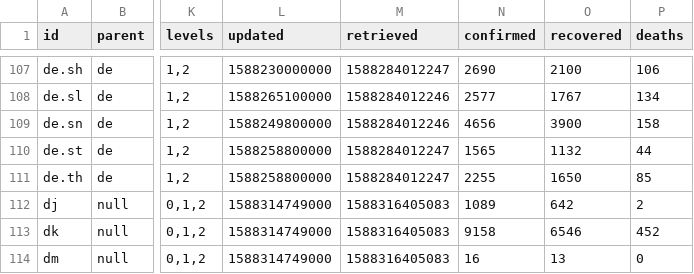
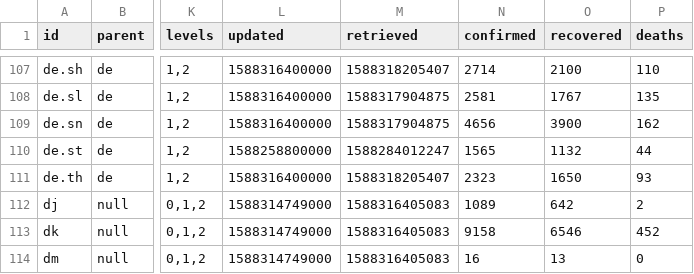
Before and after one commit to montanaflynn/covid-19, a CSV file: data/current.csv, drawn as a sheet; only a part is shown, gaps mark what is left out; the diff covers the shown part only; the diff names each change by its address in the sheet, - before the commit and + after, or states it on an @@ line.

```diff
--- a/data/current.csv
+++ b/data/current.csv
-L107 (updated): 1588230000000
+L107 (updated): 1588316400000
-M107 (retrieved): 1588284012247
+M107 (retrieved): 1588318205407
-N107 (confirmed): 2690
+N107 (confirmed): 2714
-P107 (deaths): 106
+P107 (deaths): 110
-L108 (updated): 1588265100000
+L108 (updated): 1588316400000
-M108:M109 (retrieved): 1588284012246
+M108:M109 (retrieved): 1588317904875
-N108 (confirmed): 2577
+N108 (confirmed): 2581
-P108 (deaths): 134
+P108 (deaths): 135
-L109 (updated): 1588249800000
+L109 (updated): 1588316400000
-P109 (deaths): 158
+P109 (deaths): 162
-L111 (updated): 1588258800000
+L111 (updated): 1588316400000
-M111 (retrieved): 1588284012247
+M111 (retrieved): 1588318205407
-N111 (confirmed): 2255
+N111 (confirmed): 2323
-P111 (deaths): 85
+P111 (deaths): 93
```
Also changed, not shown: 61 edited cells elsewhere in this file, 3 other files.
